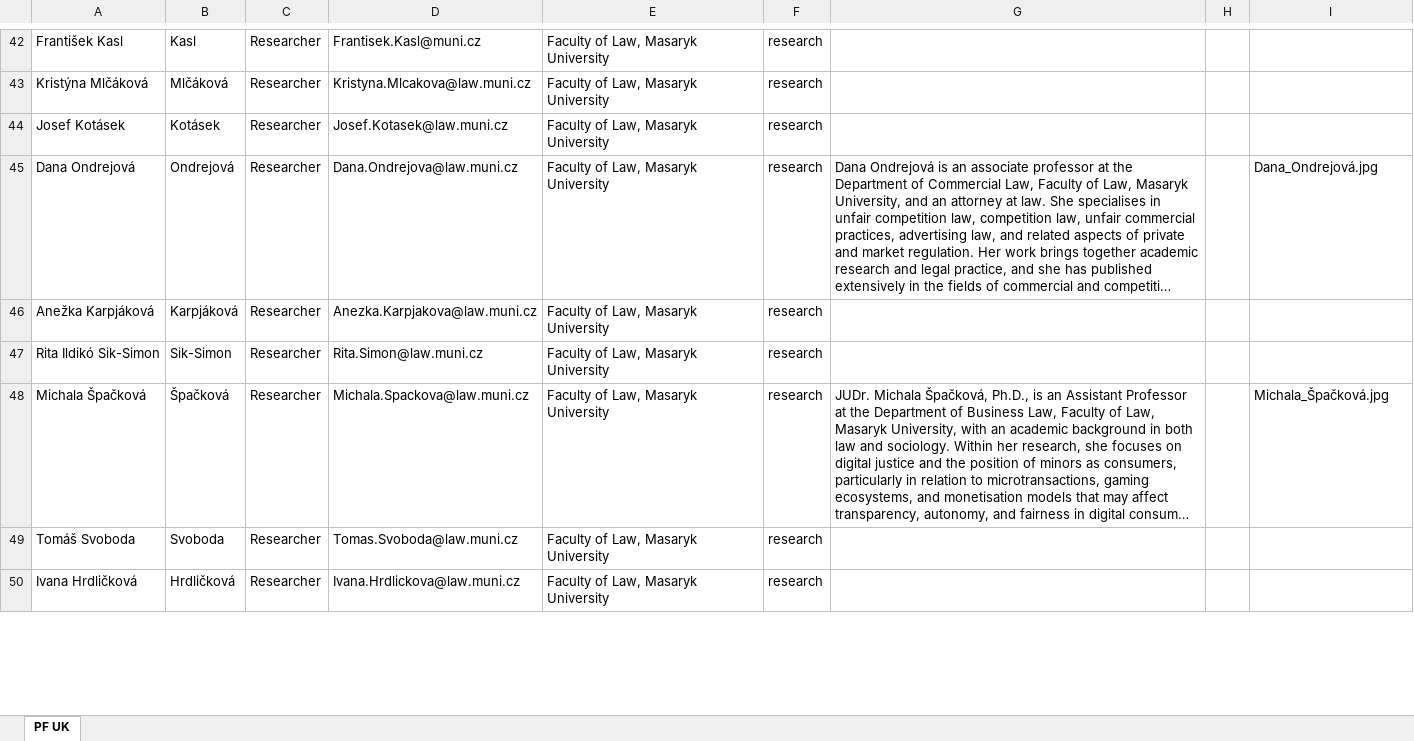
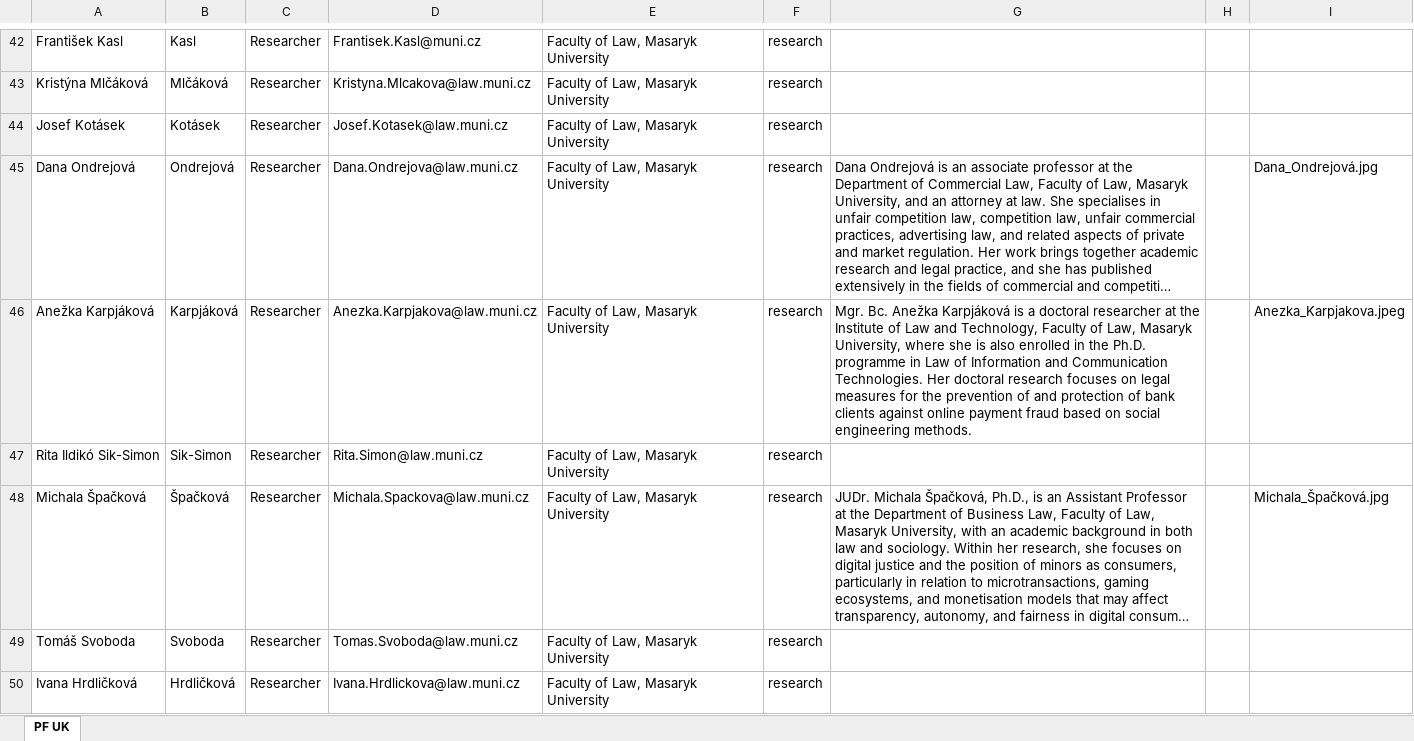
Before and after one commit to kpp-sketch/cios_website, an Excel workbook: public/team.xlsx, sheet PF UK, drawn as a sheet; only a part is shown, gaps mark what is left out; long unchanged cells end in …; values as stored, in another font and other column widths than the file's, no borders; the diff covers the shown part only; the diff names each change by its address in the sheet, - before the commit and + after, or states it on an @@ line.

```diff
--- a/public/team.xlsx (sheet PF UK)
+++ b/public/team.xlsx (sheet PF UK)
-G46: (empty)
+G46: Mgr. Bc. Anežka Karpjáková is a doctoral researcher at the Institute of Law and Technology, Faculty of Law, Masaryk University, where she is also enrolled in the Ph.D. programme in Law of Information and Communication Technologies. Her doctoral research focuses on legal measures for the prevention of and protection of bank clients against online payment fraud based on social engineering methods.
-I46: (empty)
+I46: Anezka_Karpjakova.jpeg
```
Also changed, not shown: 2 edited cells elsewhere in this sheet, 2 other files.
